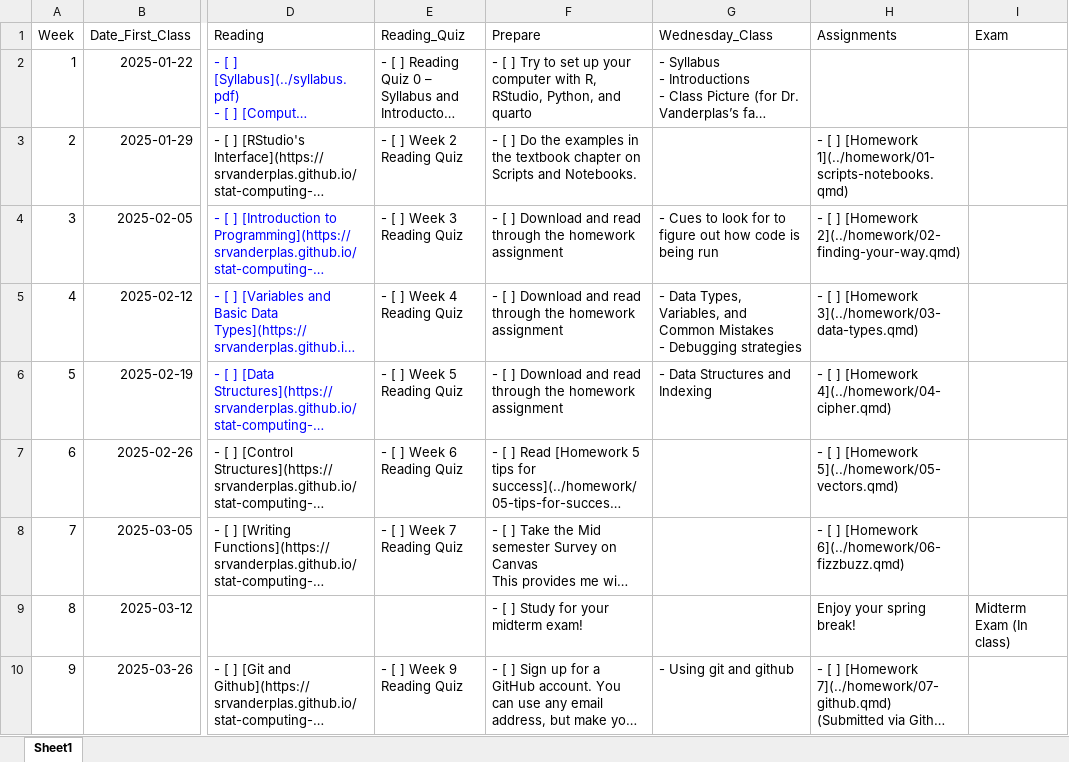
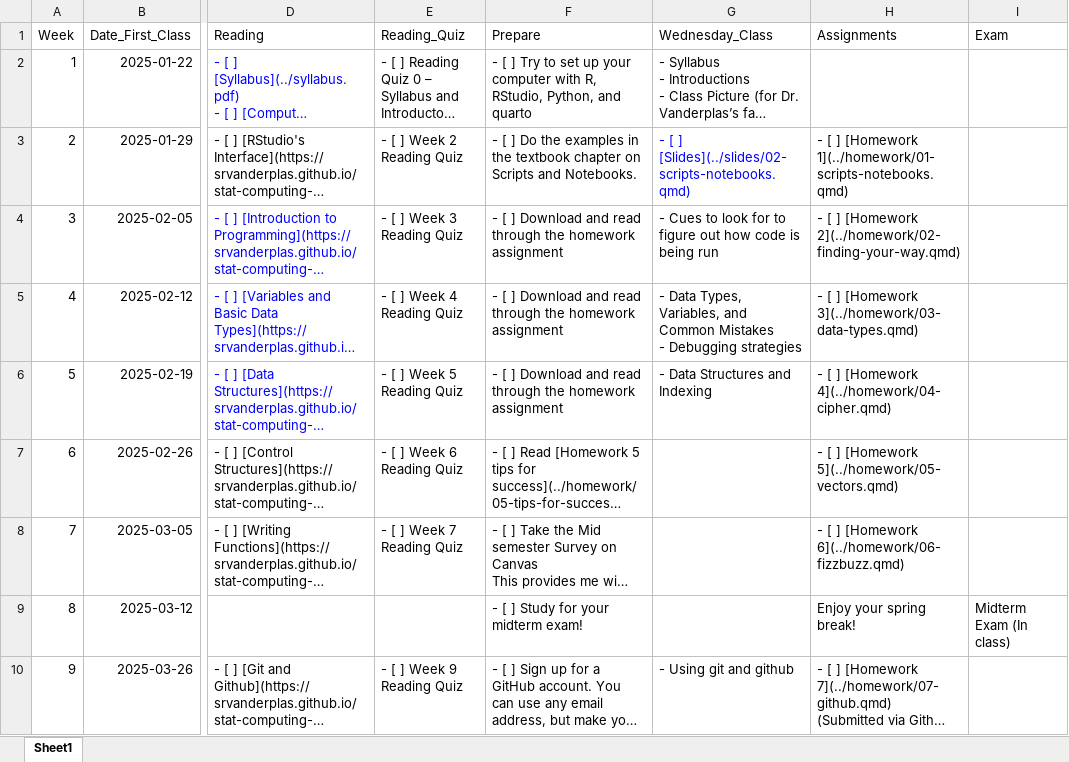
Before and after one commit to unl-statistics/stat151, an Excel workbook: course-schedule.xlsx, sheet Sheet1, drawn as a sheet; only a part is shown, gaps mark what is left out; long unchanged cells end in …; values as stored, in another font and other column widths than the file's, no borders; the diff names each change by its address in the sheet, - before the commit and + after, or states it on an @@ line.

Commit message:
Slide updates

```diff
--- a/course-schedule.xlsx (sheet Sheet1)
+++ b/course-schedule.xlsx (sheet Sheet1)
-G3 (Wednesday_Class): (empty)
+G3 (Wednesday_Class): - [ ] [Slides](../slides/02-scripts-notebooks.qmd)
```
Also changed, not shown: 8 other files.
